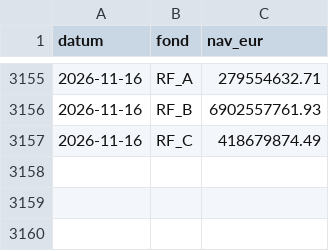
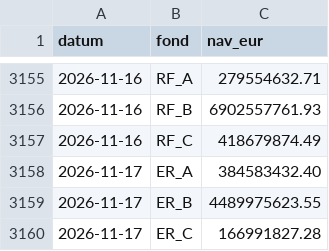
Before and after one commit to luksakurtela2-bot/koei, a CSV file: data/nav.csv, drawn as a sheet; only a part is shown, gaps mark what is left out.

```diff
--- a/data/nav.csv
+++ b/data/nav.csv
@@ -3157 +3157,4 @@ datum,fond,nav_eur
 2026-11-16,RF_C,418679874.49
+2026-11-17,ER_A,384583432.40
+2026-11-17,ER_B,4489975623.55
+2026-11-17,ER_C,166991827.28
```
Also changed, not shown: 2 other files.
